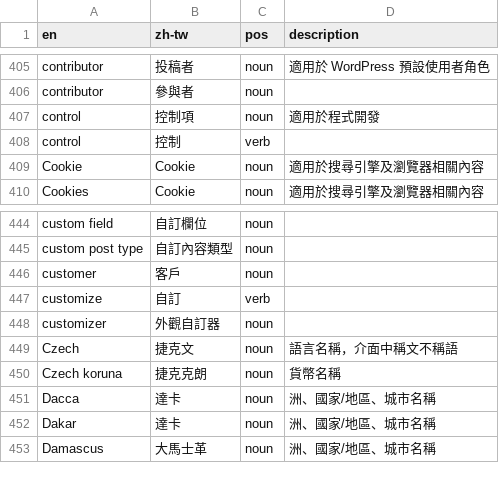
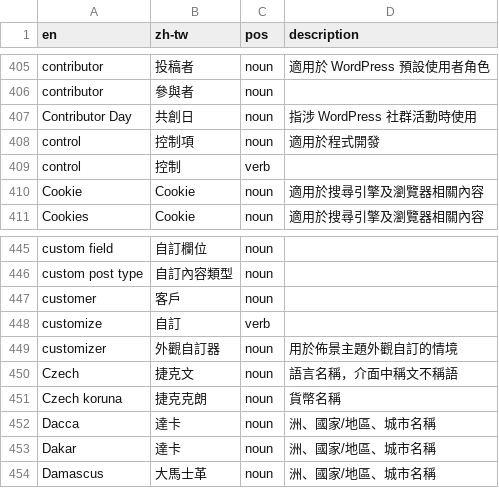
Before and after one commit to alexclassroom/WordPress-zh_TW-Glossary, a CSV file: TM Glossary/locale-zh-tw-glossary.csv, drawn as a sheet; only a part is shown, gaps mark what is left out.

Commit message:
Added Contributor Day

```diff
--- a/TM Glossary/locale-zh-tw-glossary.csv
+++ b/TM Glossary/locale-zh-tw-glossary.csv
@@ -406,2 +406,3 @@ contributor,投稿者,noun,適用於 WordPress 預設使用者角色
 contributor,參與者,noun,
+Contributor Day,共創日,noun,指涉 WordPress 社群活動時使用
 control,控制項,noun,適用於程式開發
@@ -447,3 +448,3 @@ customer,客戶,noun,
 customize,自訂,verb,
-customizer,外觀自訂器,noun,
+customizer,外觀自訂器,noun,用於佈景主題外觀自訂的情境
 Czech,捷克文,noun,語言名稱，介面中稱文不稱語
```
Also changed, not shown: TM Glossary/poedit-zh-tw-glossary.csv.
